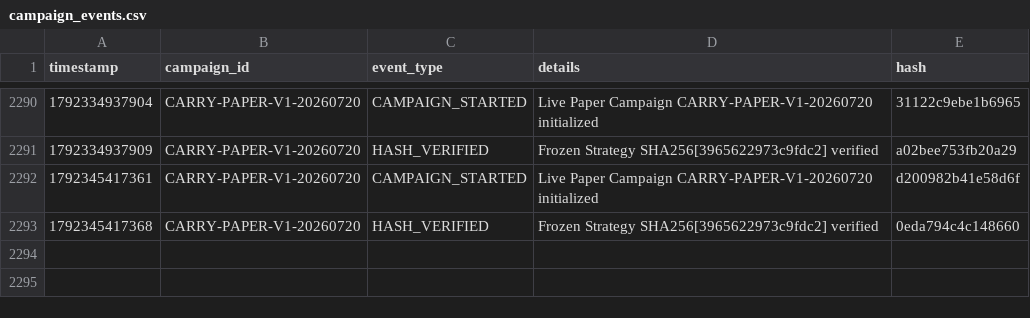
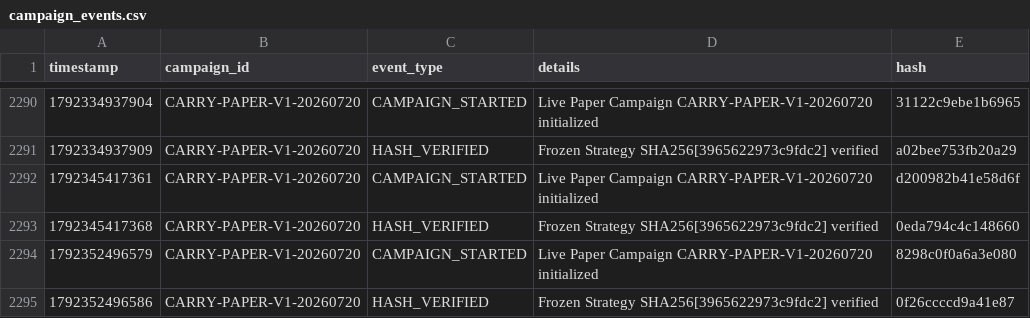
Before and after one commit to SaifAl-Sabaneh/Trading_AI_System, a CSV file: Trading_AI_System/database/campaign_events.csv, drawn as a sheet; only a part is shown, gaps mark what is left out.

```diff
--- a/Trading_AI_System/database/campaign_events.csv
+++ b/Trading_AI_System/database/campaign_events.csv
@@ -2293 +2293,3 @@ timestamp,campaign_id,event_type,details,hash
 1792345417368,CARRY-PAPER-V1-20260720,HASH_VERIFIED,Frozen Strategy SHA256[3965622973c9fdc2] verified,0eda794c4c148660
+1792352496579,CARRY-PAPER-V1-20260720,CAMPAIGN_STARTED,Live Paper Campaign CARRY-PAPER-V1-20260720 initialized,8298c0f0a6a3e080
+1792352496586,CARRY-PAPER-V1-20260720,HASH_VERIFIED,Frozen Strategy SHA256[3965622973c9fdc2] verified,0f26ccccd9a41e87
```
Also changed, not shown: 1 other file.
